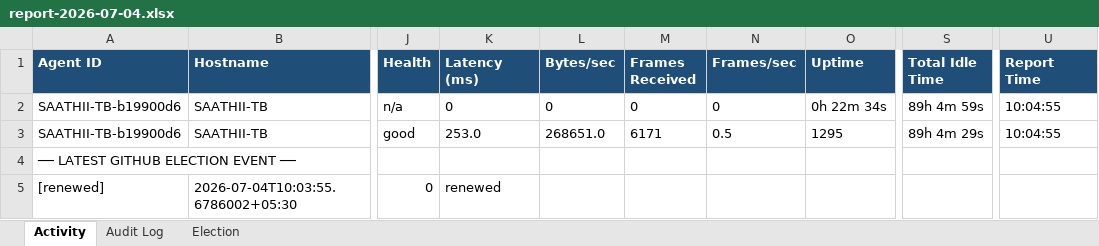
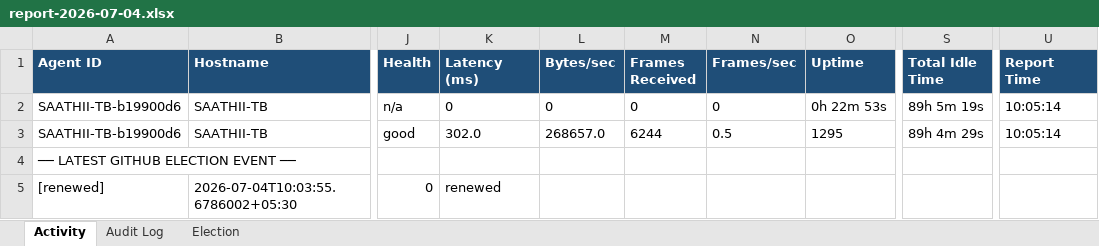
Before and after one commit to puniteswra-spec/PU, an Excel workbook: report-2026-07-04.xlsx, sheet Activity, drawn as a sheet; only a part is shown, gaps mark what is left out; values as stored, in another font and other column widths than the file's, no borders; the diff names each change by its address in the sheet, - before the commit and + after, or states it on an @@ line.

Commit message:
daily report 2026-07-04: 62 election events, 3 audit entries

```diff
--- a/report-2026-07-04.xlsx (sheet Activity)
+++ b/report-2026-07-04.xlsx (sheet Activity)
-O2 (Uptime): 0h 22m 34s
+O2 (Uptime): 0h 22m 53s
-S2 (Total Idle Time): 89h 4m 59s
+S2 (Total Idle Time): 89h 5m 19s
-U2:U3 (Report Time): 10:04:55
+U2:U3 (Report Time): 10:05:14
-K3 (Latency (ms)): 253.0
+K3 (Latency (ms)): 302.0
-L3 (Bytes/sec): 268651.0
+L3 (Bytes/sec): 268657.0
-M3 (Frames Received): 6171
+M3 (Frames Received): 6244
```
Also changed, not shown: sheet Election.
